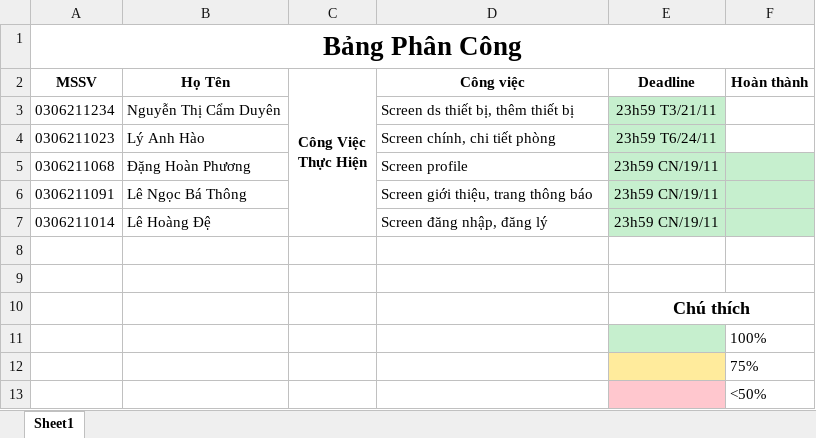
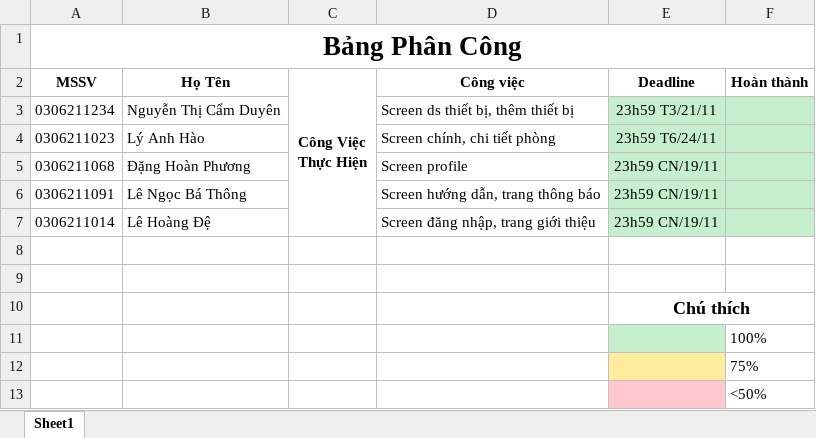
Before and after one commit to vongola-le/DoAn_Nhung, an Excel workbook: DoAn/bangPhanCong_dot3.xlsx, sheet Sheet1, drawn as a sheet; values as stored, in another font and other column widths than the file's, no borders; the diff names each change by its address in the sheet, - before the commit and + after, or states it on an @@ line.

```diff
--- a/DoAn/bangPhanCong_dot3.xlsx (sheet Sheet1)
+++ b/DoAn/bangPhanCong_dot3.xlsx (sheet Sheet1)
-F3:F4 fill: none
+F3:F4 fill: #C6EFCE
-D6 (Công việc): Screen giới thiệu, trang thông báo
+D6 (Công việc): Screen hướng dẫn, trang thông báo
-D7 (Công việc): Screen đăng nhập, đăng lý
+D7 (Công việc): Screen đăng nhập, trang giới thiệu
```
Also changed, not shown: 3 other files.
